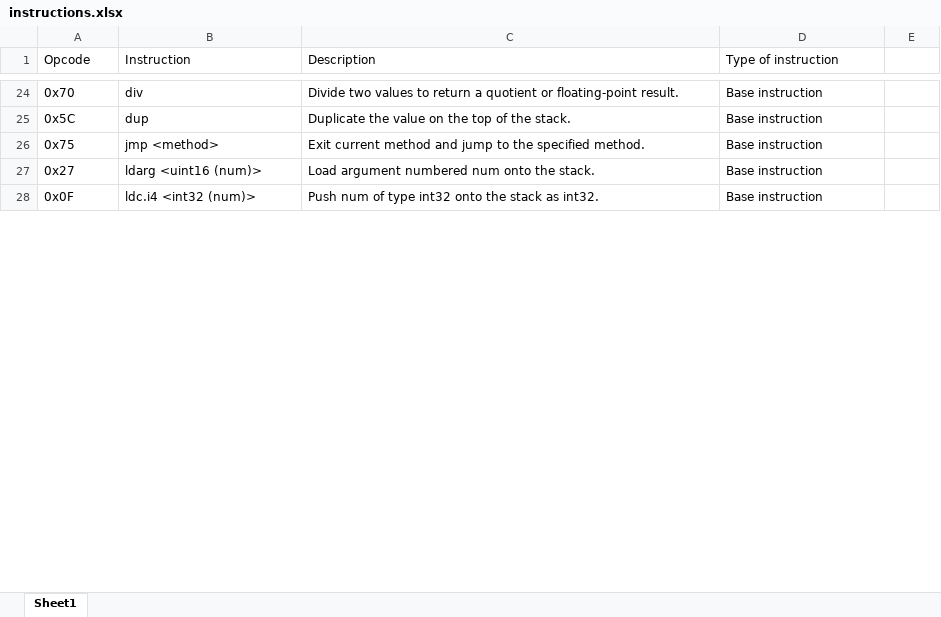
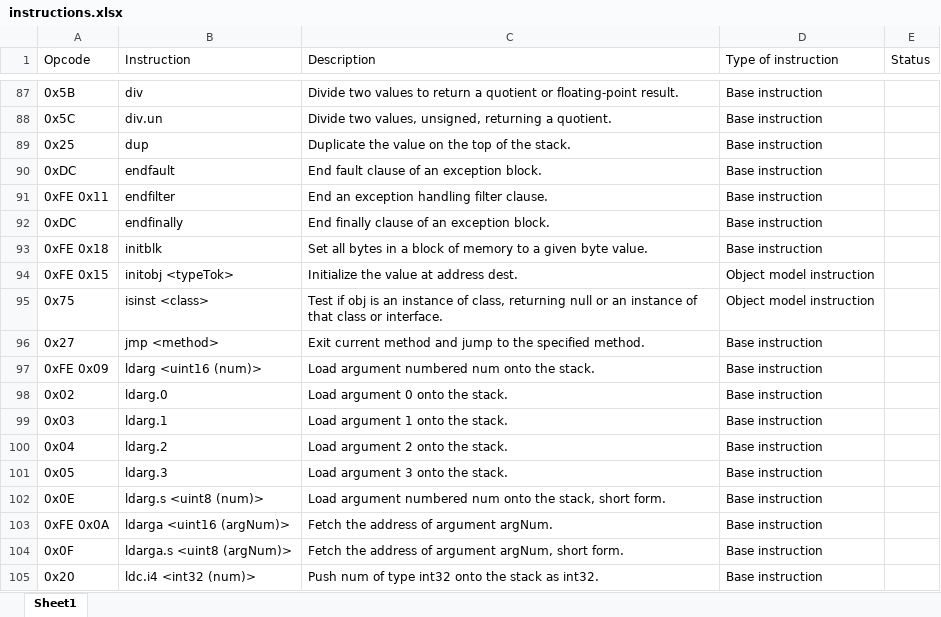
Before and after one commit to redcoreit/vmr, an Excel workbook: docs/instructions.xlsx, sheet Sheet1, drawn as a sheet; only a part is shown, gaps mark what is left out; values as stored, in another font and other column widths than the file's, no borders; addresses are those after the commit; the diff covers the shown part only; the diff names each change by its address in the sheet, - before the commit and + after, or states it on an @@ line.

```diff
--- a/docs/instructions.xlsx (sheet Sheet1)
+++ b/docs/instructions.xlsx (sheet Sheet1)
-E1: (empty)
+E1: Status
-A87 (Opcode): 0x70
+A87 (Opcode): 0x5B
+row 88: 0x5C | div.un | Divide two values, unsigned, returning a quotient. | Base instruction
-A89 (Opcode): 0x5C
+A89 (Opcode): 0x25
+row 90: 0xDC | endfault | End fault clause of an exception block. | Base instruction
+row 91: 0xFE 0x11 | endfilter | End an exception handling filter clause. | Base instruction
+row 92: 0xDC | endfinally | End finally clause of an exception block. | Base instruction
+row 93: 0xFE 0x18 | initblk | Set all bytes in a block of memory to a given byte value. | Base instruction
+row 94: 0xFE 0x15 | initobj <typeTok> | Initialize the value at address dest. | Object model instruction
+row 95: 0x75 | isinst <class> | Test if obj is an instance of class, returning null or an instance of that class or interface. | Object model instruction
-A96 (Opcode): 0x75
+A96 (Opcode): 0x27
-A97 (Opcode): 0x27
+A97 (Opcode): 0xFE 0x09
+row 98: 0x02 | ldarg.0 | Load argument 0 onto the stack. | Base instruction
+row 99: 0x03 | ldarg.1 | Load argument 1 onto the stack. | Base instruction
+row 100: 0x04 | ldarg.2 | Load argument 2 onto the stack. | Base instruction
+row 101: 0x05 | ldarg.3 | Load argument 3 onto the stack. | Base instruction
+row 102: 0x0E | ldarg.s <uint8 (num)> | Load argument numbered num onto the stack, short form. | Base instruction
+row 103: 0xFE 0x0A | ldarga <uint16 (argNum)> | Fetch the address of argument argNum. | Base instruction
+row 104: 0x0F | ldarga.s <uint8 (argNum)> | Fetch the address of argument argNum, short form. | Base instruction
-A105 (Opcode): 0x0F
+A105 (Opcode): 0x20
```
Also changed, not shown: 78 added rows, 1 removed row and 128 edited cells elsewhere in this sheet, 22 other files.
